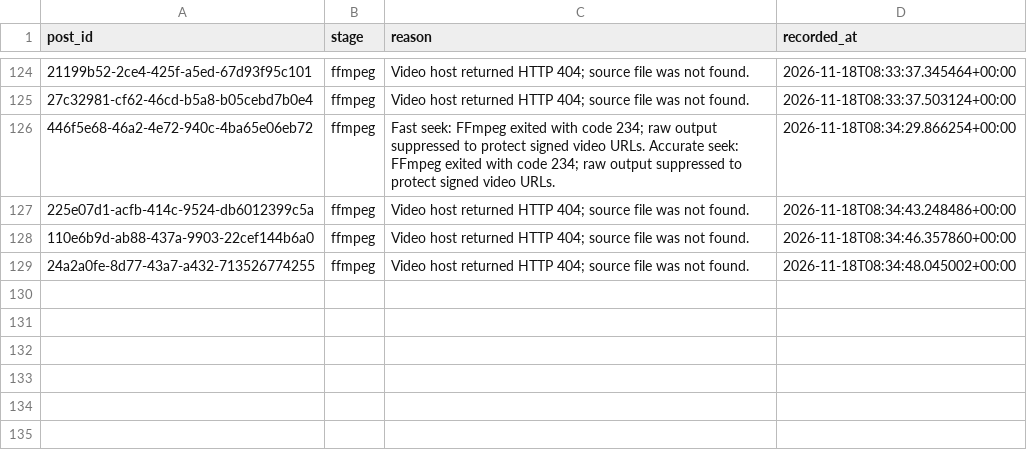
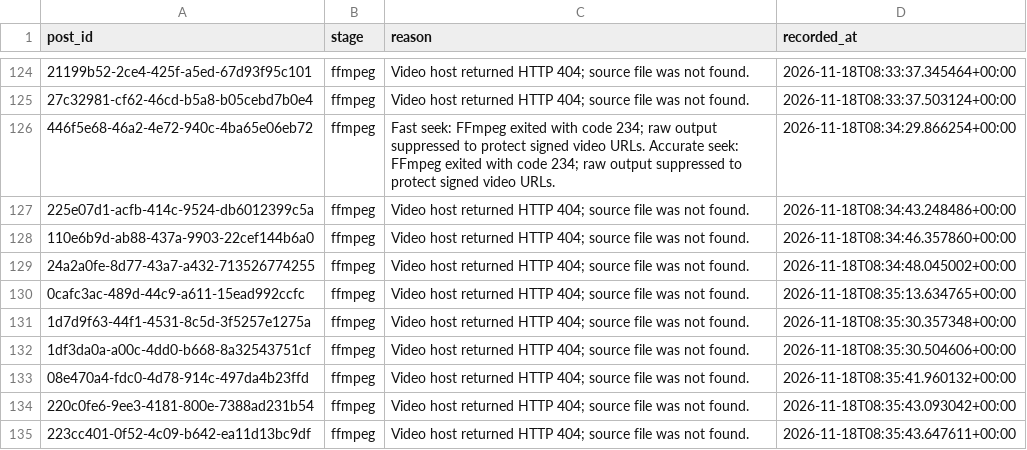
Before and after one commit to usercontent6/friendly-pancake, a CSV file: reports/frame-regeneration-errors.csv, drawn as a sheet; only a part is shown, gaps mark what is left out; the diff names each change by its address in the sheet, - before the commit and + after, or states it on an @@ line.

```diff
--- a/reports/frame-regeneration-errors.csv
+++ b/reports/frame-regeneration-errors.csv
+row 130: 0cafc3ac-489d-44c9-a611-15ead992ccfc | ffmpeg | Video host returned HTTP 404; source file was not found. | 2026-11-18T08:35:13.634765+00:00
+row 131: 1d7d9f63-44f1-4531-8c5d-3f5257e1275a | ffmpeg | Video host returned HTTP 404; source file was not found. | 2026-11-18T08:35:30.357348+00:00
+row 132: 1df3da0a-a00c-4dd0-b668-8a32543751cf | ffmpeg | Video host returned HTTP 404; source file was not found. | 2026-11-18T08:35:30.504606+00:00
+row 133: 08e470a4-fdc0-4d78-914c-497da4b23ffd | ffmpeg | Video host returned HTTP 404; source file was not found. | 2026-11-18T08:35:41.960132+00:00
+row 134: 220c0fe6-9ee3-4181-800e-7388ad231b54 | ffmpeg | Video host returned HTTP 404; source file was not found. | 2026-11-18T08:35:43.093042+00:00
+row 135: 223cc401-0f52-4c09-b642-ea11d13bc9df | ffmpeg | Video host returned HTTP 404; source file was not found. | 2026-11-18T08:35:43.647611+00:00
```
Also changed, not shown: 47 other files.
